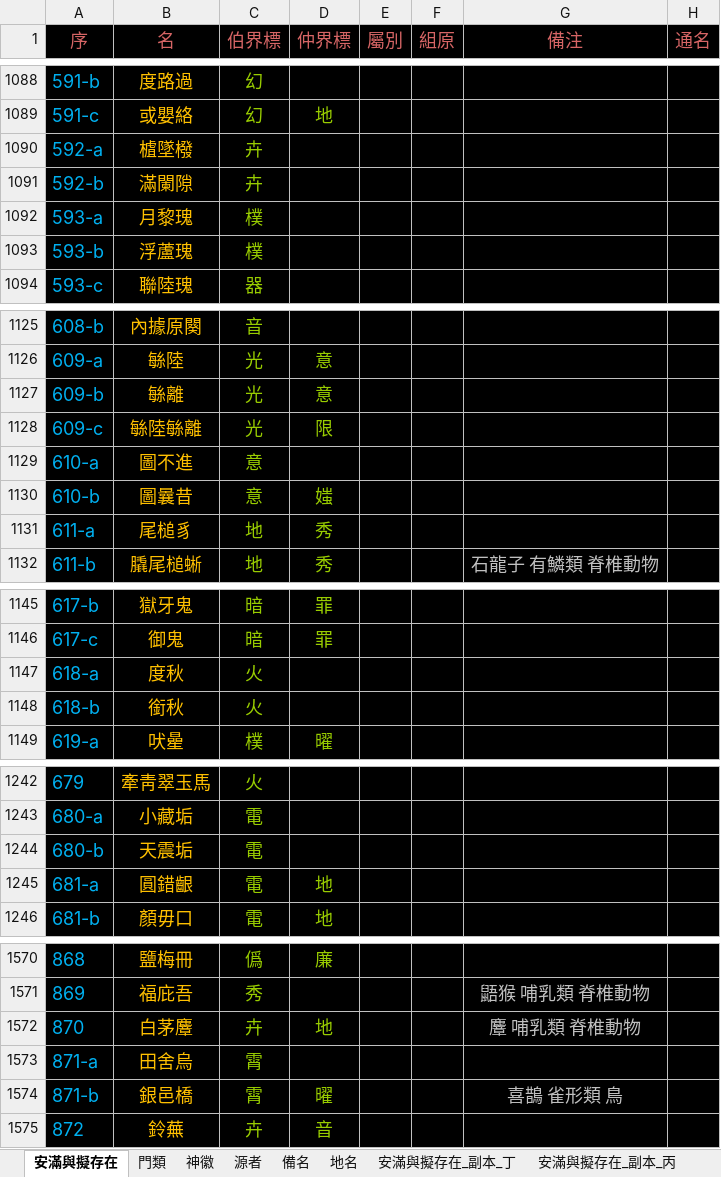
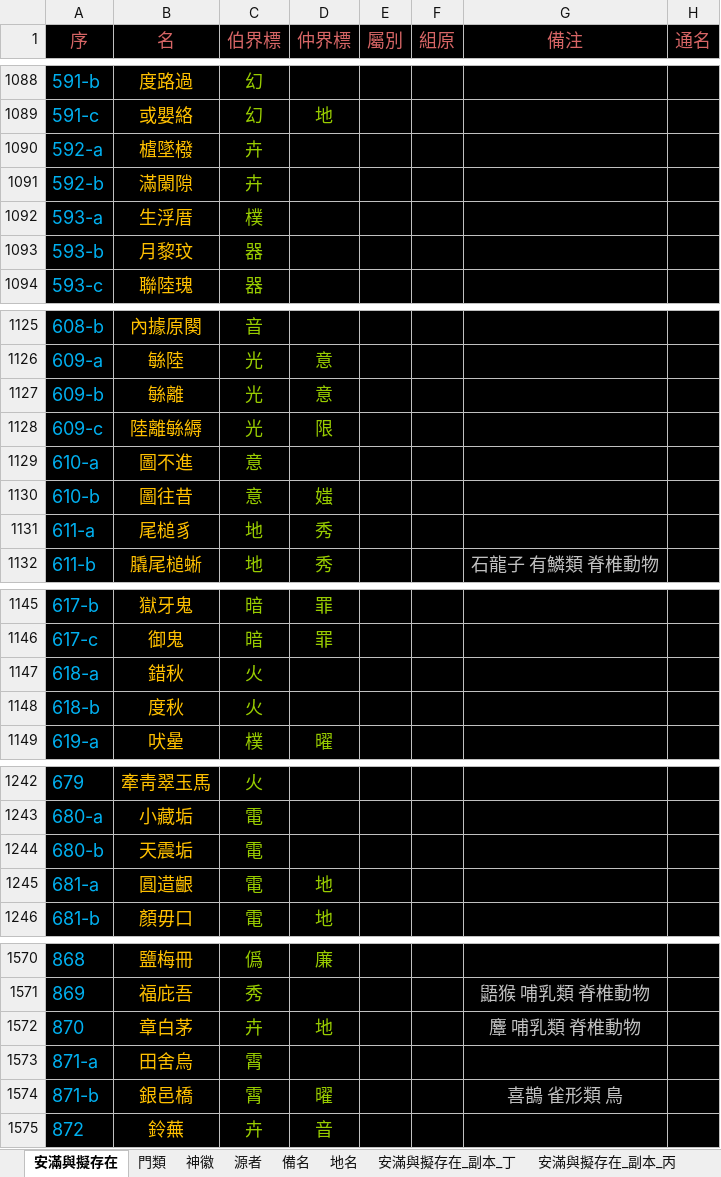
Before and after one commit to sealleci/AnMan, an Excel workbook: docs/滿徽源集_版戊.xlsx, sheet 安滿與擬存在, drawn as a sheet; only a part is shown, gaps mark what is left out; values as stored, in another font and other column widths than the file's, no borders; the diff covers the shown part only; the diff names each change by its address in the sheet, - before the commit and + after, or states it on an @@ line.

```diff
--- a/docs/滿徽源集_版戊.xlsx (sheet 安滿與擬存在)
+++ b/docs/滿徽源集_版戊.xlsx (sheet 安滿與擬存在)
-B1092 (名): 月黎瑰
+B1092 (名): 生浮厝
-B1093 (名): 浮蘆瑰
+B1093 (名): 月黎玟
-C1093 (伯界標): 樸
+C1093 (伯界標): 器
-B1128 (名): 䋣陸䋣離
+B1128 (名): 陸離䋣縟
-B1130 (名): 圖曩昔
+B1130 (名): 圖往昔
-B1147 (名): 度秋
+B1147 (名): 錯秋
-B1148 (名): 銜秋
+B1148 (名): 度秋
-B1245 (名): 圓錯齦
+B1245 (名): 圓逪齦
-B1572 (名): 白茅麞
+B1572 (名): 章白茅
```
Also changed, not shown: 3 edited cells elsewhere in this sheet, 3 other files.
